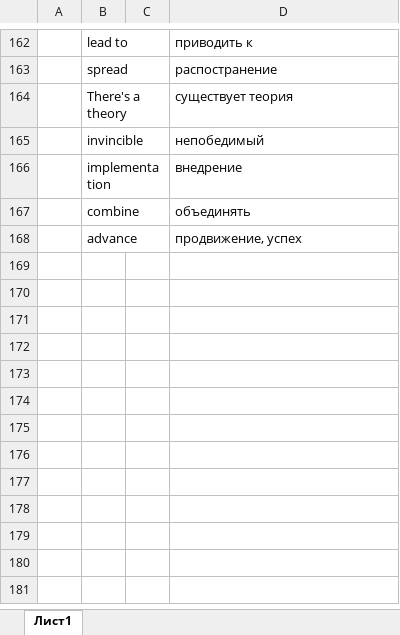
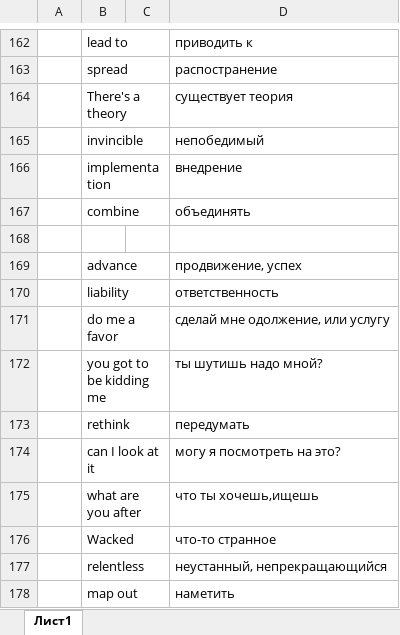
Before and after one commit to TheSource13/English, an Excel workbook: My english vocabulary.xlsx, sheet Лист1, drawn as a sheet; only a part is shown, gaps mark what is left out; values as stored, in another font and other column widths than the file's, no borders; the diff names each change by its address in the sheet, - before the commit and + after, or states it on an @@ line.

Commit message:
Update My english vocabulary.xlsx
add new words

```diff
--- a/My english vocabulary.xlsx (sheet Лист1)
+++ b/My english vocabulary.xlsx (sheet Лист1)
+row 168: (empty)
+row 170:  | liability |  | ответственность
+row 171:  | do me a favor |  | сделай мне одолжение, или услугу
+row 172:  | you got to be kidding me |  | ты шутишь надо мной?
+row 173:  | rethink |  | передумать
+row 174:  | can I look at it |  | могу я посмотреть на это?
+row 175:  | what are you after |  | что ты хочешь,ищешь
+row 176:  | Wacked |  | что-то странное
+row 177:  | relentless |  | неустанный, непрекращающийся
+row 178:  | map out |  | наметить
```
